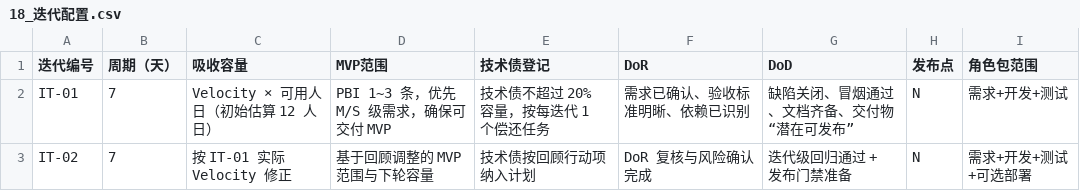
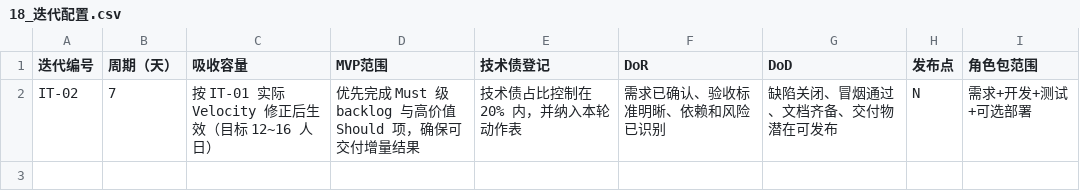
Before and after one commit to gogojaja/DevProjectTeamSkill, a CSV file: 台账/18_迭代配置.csv, drawn as a sheet.

```diff
--- a/台账/18_迭代配置.csv
+++ b/台账/18_迭代配置.csv
@@ -1,3 +1,2 @@
 迭代编号,周期（天）,吸收容量,MVP范围,技术债登记,DoR,DoD,发布点,角色包范围
-IT-01,7,Velocity × 可用人日（初始估算 12 人日）,PBI 1~3 条，优先 M/S 级需求，确保可交付 MVP,技术债不超过 20% 容量，按每迭代 1 个偿还任务,需求已确认、验收标准明晰、依赖已识别,缺陷关闭、冒烟通过、文档齐备、交付物“潜在可发布”,N,需求+开发+测试
-IT-02,7,按 IT-01 实际 Velocity 修正,基于回顾调整的 MVP 范围与下轮容量,技术债按回顾行动项纳入计划,DoR 复核与风险确认完成,迭代级回归通过 + 发布门禁准备,N,需求+开发+测试+可选部署
+IT-02,7,按 IT-01 实际 Velocity 修正后生效（目标 12~16 人日）,优先完成 Must 级 backlog 与高价值 Should 项，确保可交付增量结果,技术债占比控制在 20% 内，并纳入本轮动作表,需求已确认、验收标准明晰、依赖和风险已识别,缺陷关闭、冒烟通过、文档齐备、交付物潜在可发布,N,需求+开发+测试+可选部署
```
Also changed, not shown: 台账/19_迭代回顾.csv, 2 other files.
